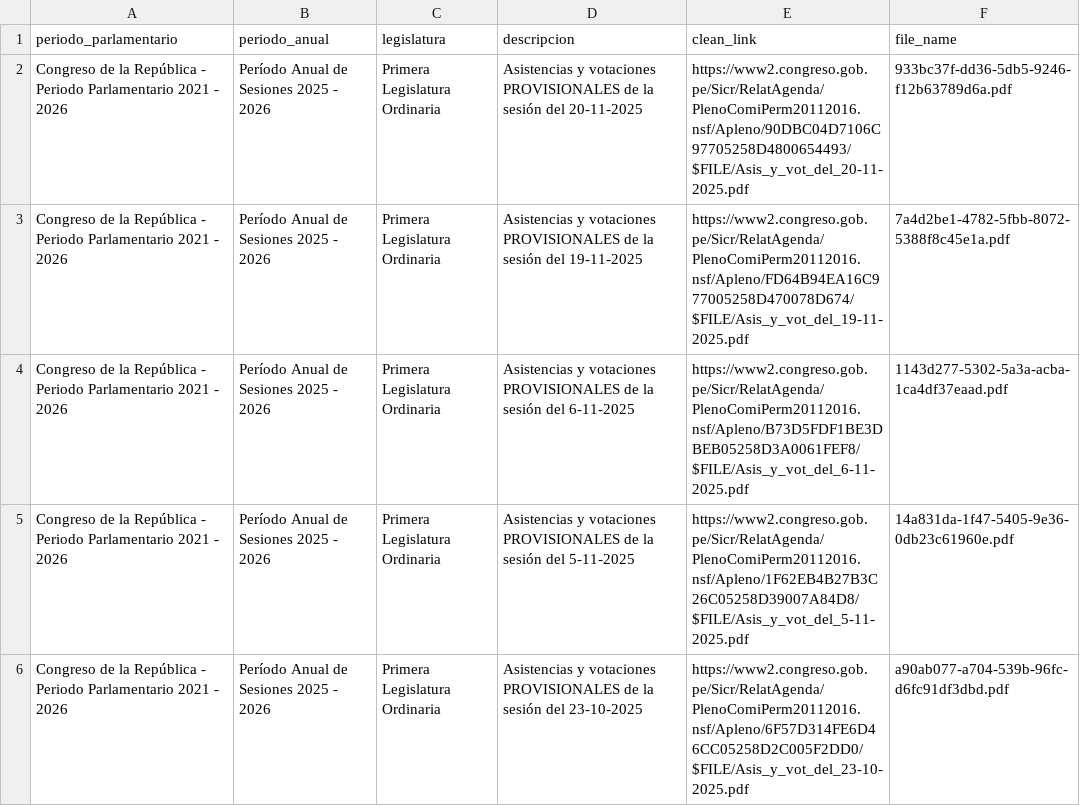
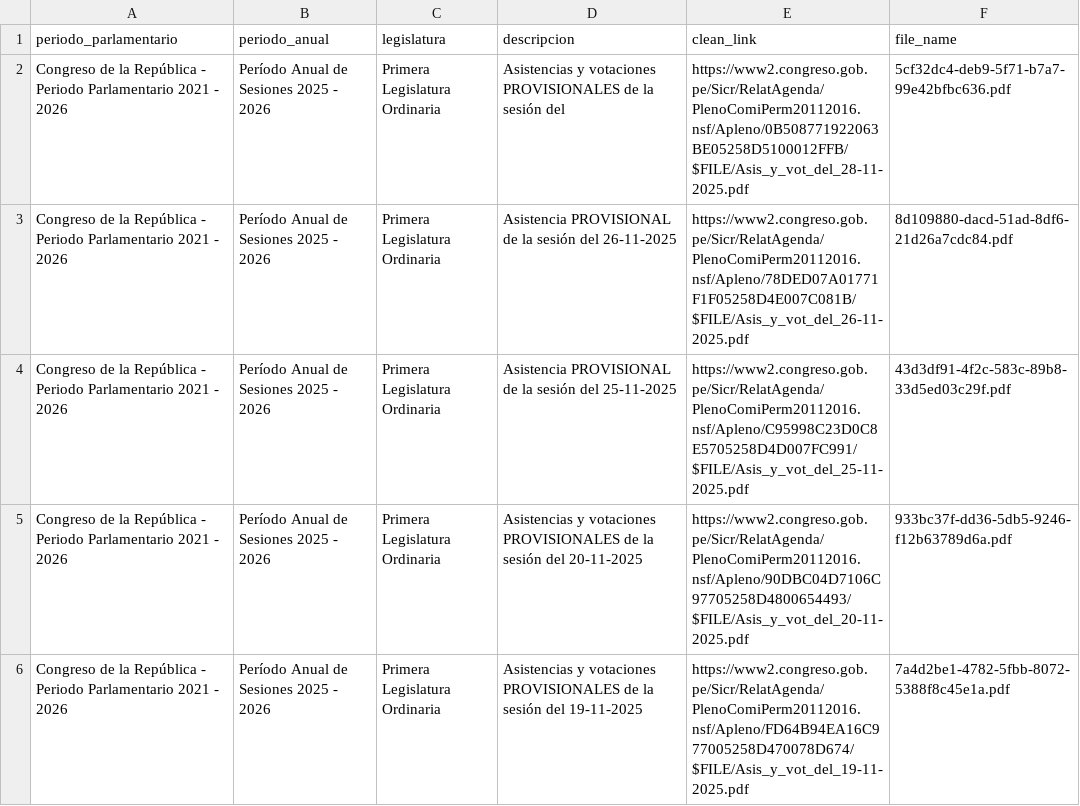
Before and after one commit to NahumFGz/parliament-voting-web, a CSV file: notebooks/scraping/data/documentos_historico.csv, drawn as a sheet; only a part is shown; the shorter side is filled out with more unchanged rows; the diff names each change by its address in the sheet, - before the commit and + after, or states it on an @@ line.

```diff
--- a/notebooks/scraping/data/documentos_historico.csv
+++ b/notebooks/scraping/data/documentos_historico.csv
+row 2: Congreso de la República - Periodo Parlamentario 2021 - 2026 | Período Anual de Sesiones 2025 - 2026 | Primera Legislatura Ordinaria | Asistencias y votaciones PROVISIONALES de la sesión del | https://www2.congreso.gob.pe/Sicr/RelatAgenda/PlenoComiPerm20112016.nsf/Apleno/0B508771922063BE05258D5100012FFB/$FILE/Asis_y_vot_del_28-11-2025.pdf | 5cf32dc4-deb9-5f71-b7a7-99e42bfbc636.pdf
+row 3: Congreso de la República - Periodo Parlamentario 2021 - 2026 | Período Anual de Sesiones 2025 - 2026 | Primera Legislatura Ordinaria | Asistencia PROVISIONAL de la sesión del 26-11-2025 | https://www2.congreso.gob.pe/Sicr/RelatAgenda/PlenoComiPerm20112016.nsf/Apleno/78DED07A01771F1F05258D4E007C081B/$FILE/Asis_y_vot_del_26-11-2025.pdf | 8d109880-dacd-51ad-8df6-21d26a7cdc84.pdf
+row 4: Congreso de la República - Periodo Parlamentario 2021 - 2026 | Período Anual de Sesiones 2025 - 2026 | Primera Legislatura Ordinaria | Asistencia PROVISIONAL de la sesión del 25-11-2025 | https://www2.congreso.gob.pe/Sicr/RelatAgenda/PlenoComiPerm20112016.nsf/Apleno/C95998C23D0C8E5705258D4D007FC991/$FILE/Asis_y_vot_del_25-11-2025.pdf | 43d3df91-4f2c-583c-89b8-33d5ed03c29f.pdf
```
Also changed, not shown: 1 other file.
